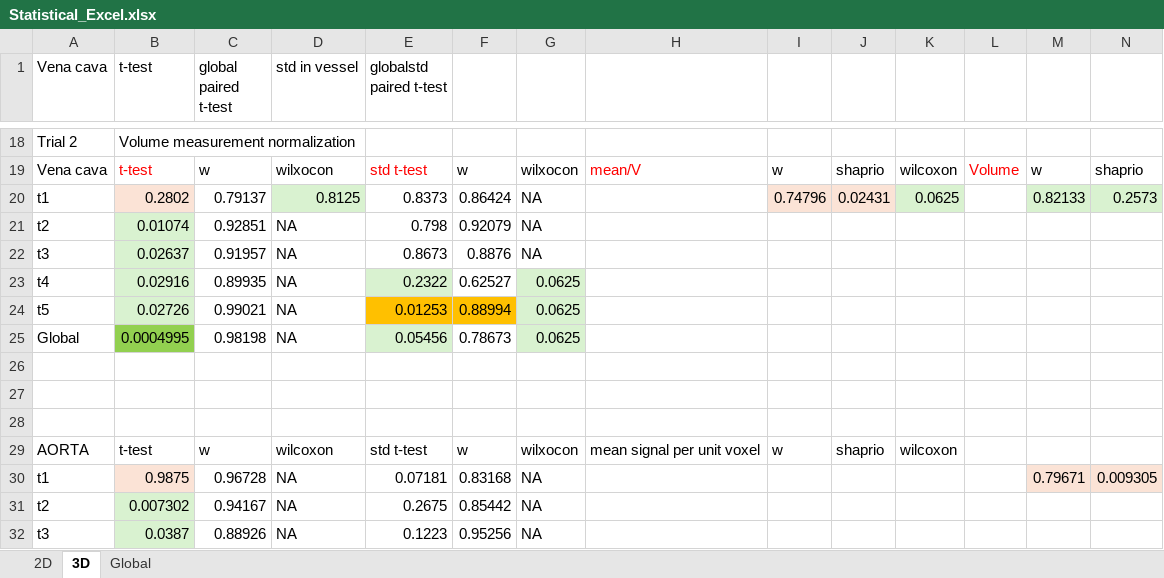
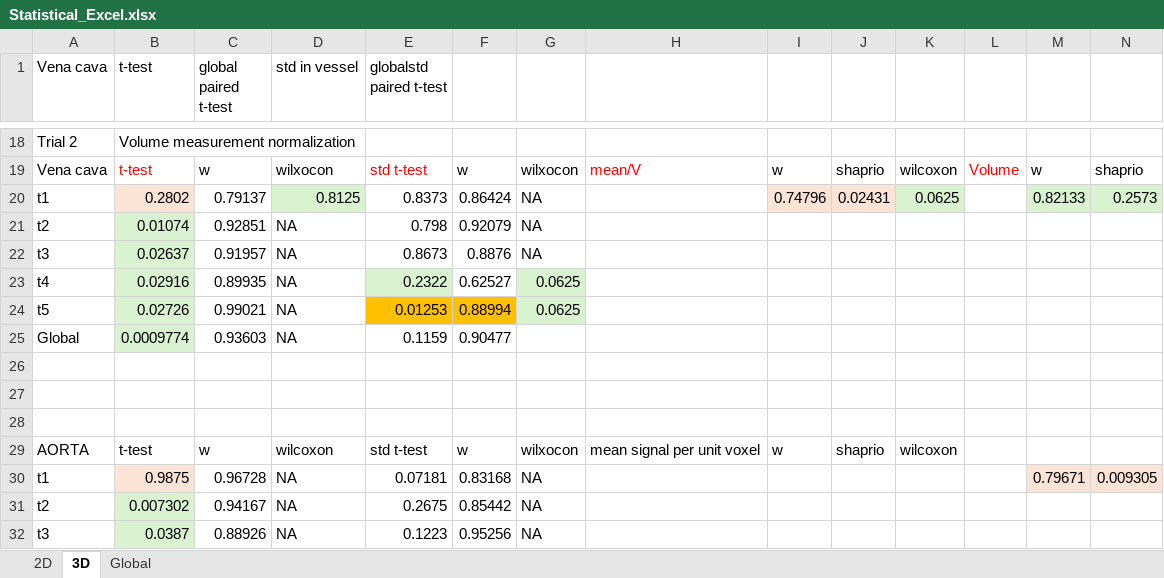
Before and after one commit to dandycodingpipe/pyKOLOR, an Excel workbook: Statistical_Excel.xlsx, sheet 3D, drawn as a sheet; only a part is shown, gaps mark what is left out; values as stored, in another font and other column widths than the file's, no borders; removed rows and columns are numbered as before the commit, all else as after; rows hold the shown columns only; the diff names each change by its address in the sheet, - before the commit and + after, or states it on an @@ line.

```diff
--- a/Statistical_Excel.xlsx (sheet 3D)
+++ b/Statistical_Excel.xlsx (sheet 3D)
-row 25: Global | 0.0004995 | 0.98198 | NA | 0.05456 | 0.78673 | 0.0625
+row 25: Global | 0.0009774 | 0.93603 | NA | 0.1159 | 0.90477
```
Also changed, not shown: sheet Global, organ_measure.xlsx, 20 other files.
